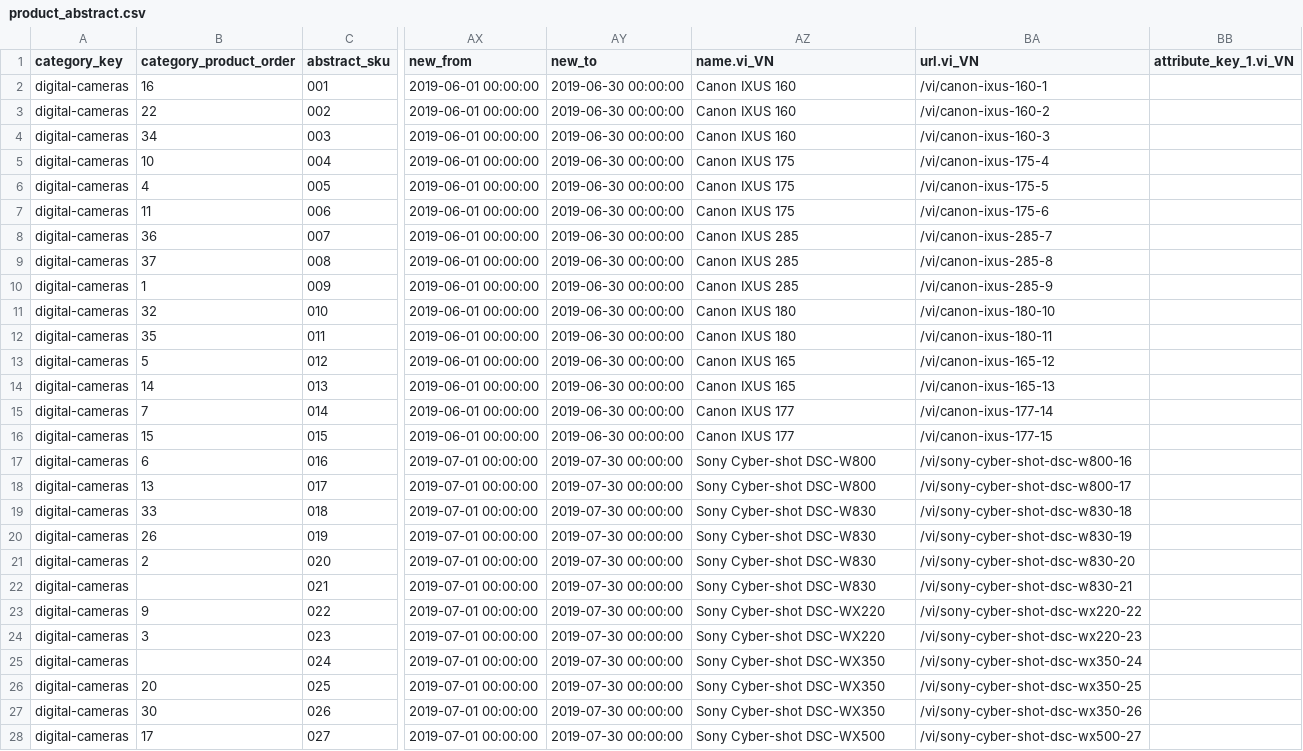
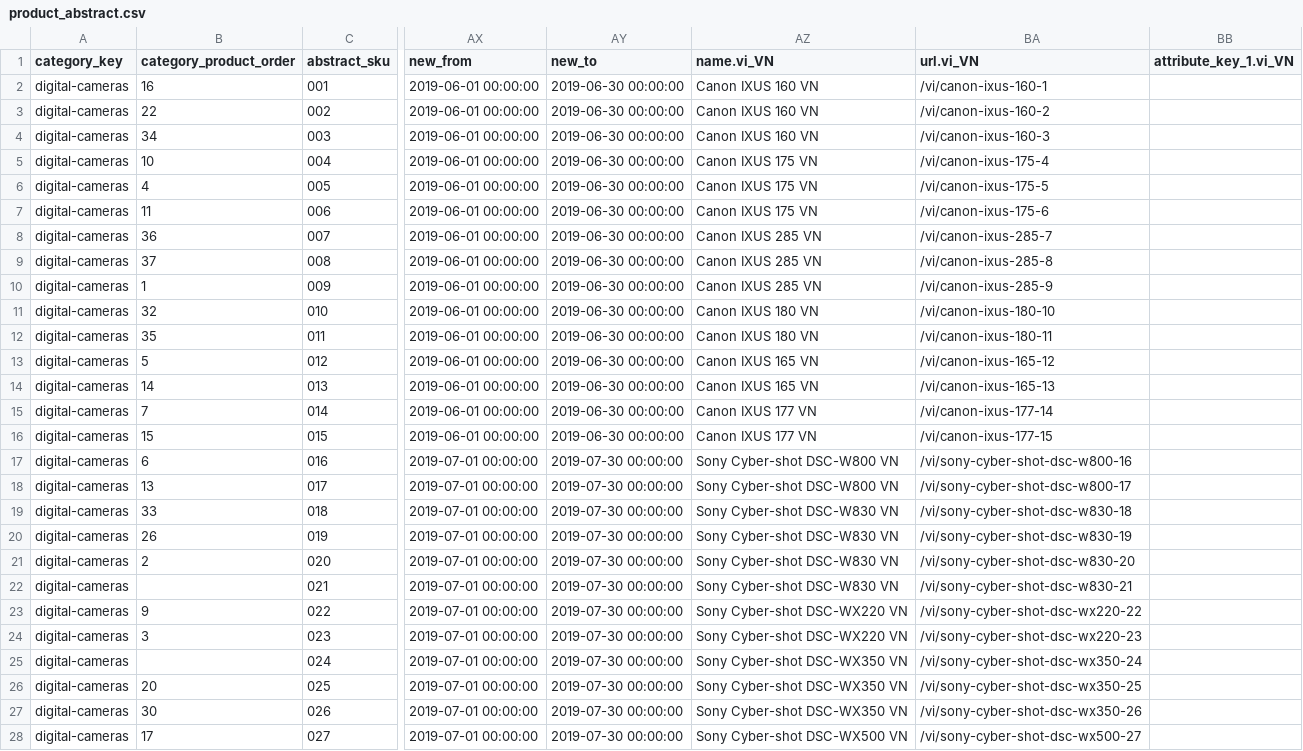
Before and after one commit to vincentvinh/spryker-lab-nfq, a CSV file: data/import/common/common/product_abstract.csv, drawn as a sheet; only a part is shown, gaps mark what is left out; the diff covers the shown part only; the diff names each change by its address in the sheet, - before the commit and + after, or states it on an @@ line.

Commit message:
[ST-27] Edit data VN.

```diff
--- a/data/import/common/common/product_abstract.csv
+++ b/data/import/common/common/product_abstract.csv
-AZ2:AZ4 (name.vi_VN): Canon IXUS 160
+AZ2:AZ4 (name.vi_VN): Canon IXUS 160 VN
-AZ5:AZ7 (name.vi_VN): Canon IXUS 175
+AZ5:AZ7 (name.vi_VN): Canon IXUS 175 VN
-AZ8:AZ10 (name.vi_VN): Canon IXUS 285
+AZ8:AZ10 (name.vi_VN): Canon IXUS 285 VN
-AZ11:AZ12 (name.vi_VN): Canon IXUS 180
+AZ11:AZ12 (name.vi_VN): Canon IXUS 180 VN
-AZ13:AZ14 (name.vi_VN): Canon IXUS 165
+AZ13:AZ14 (name.vi_VN): Canon IXUS 165 VN
-AZ15:AZ16 (name.vi_VN): Canon IXUS 177
+AZ15:AZ16 (name.vi_VN): Canon IXUS 177 VN
-AZ17:AZ18 (name.vi_VN): Sony Cyber-shot DSC-W800
+AZ17:AZ18 (name.vi_VN): Sony Cyber-shot DSC-W800 VN
-AZ19:AZ22 (name.vi_VN): Sony Cyber-shot DSC-W830
+AZ19:AZ22 (name.vi_VN): Sony Cyber-shot DSC-W830 VN
-AZ23:AZ24 (name.vi_VN): Sony Cyber-shot DSC-WX220
+AZ23:AZ24 (name.vi_VN): Sony Cyber-shot DSC-WX220 VN
-AZ25:AZ27 (name.vi_VN): Sony Cyber-shot DSC-WX350
+AZ25:AZ27 (name.vi_VN): Sony Cyber-shot DSC-WX350 VN
-AZ28 (name.vi_VN): Sony Cyber-shot DSC-WX500
+AZ28 (name.vi_VN): Sony Cyber-shot DSC-WX500 VN
```
Also changed, not shown: 43 edited cells elsewhere in this file, data/import/common/common/category.csv.
